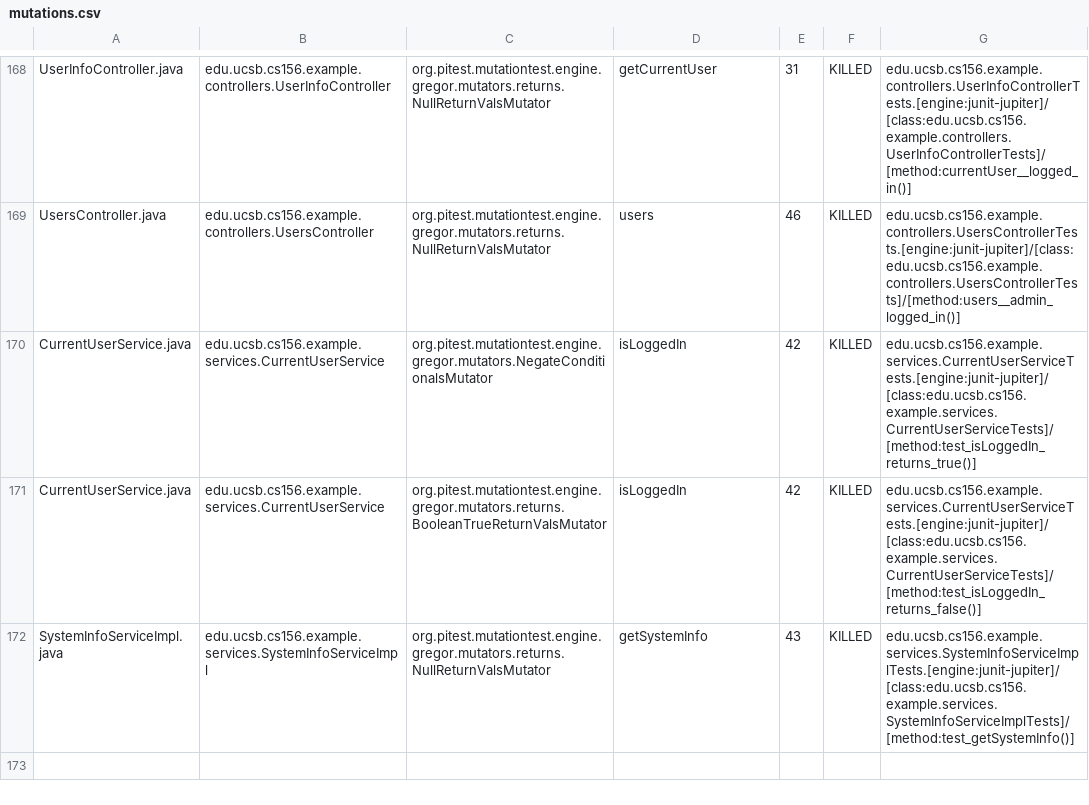
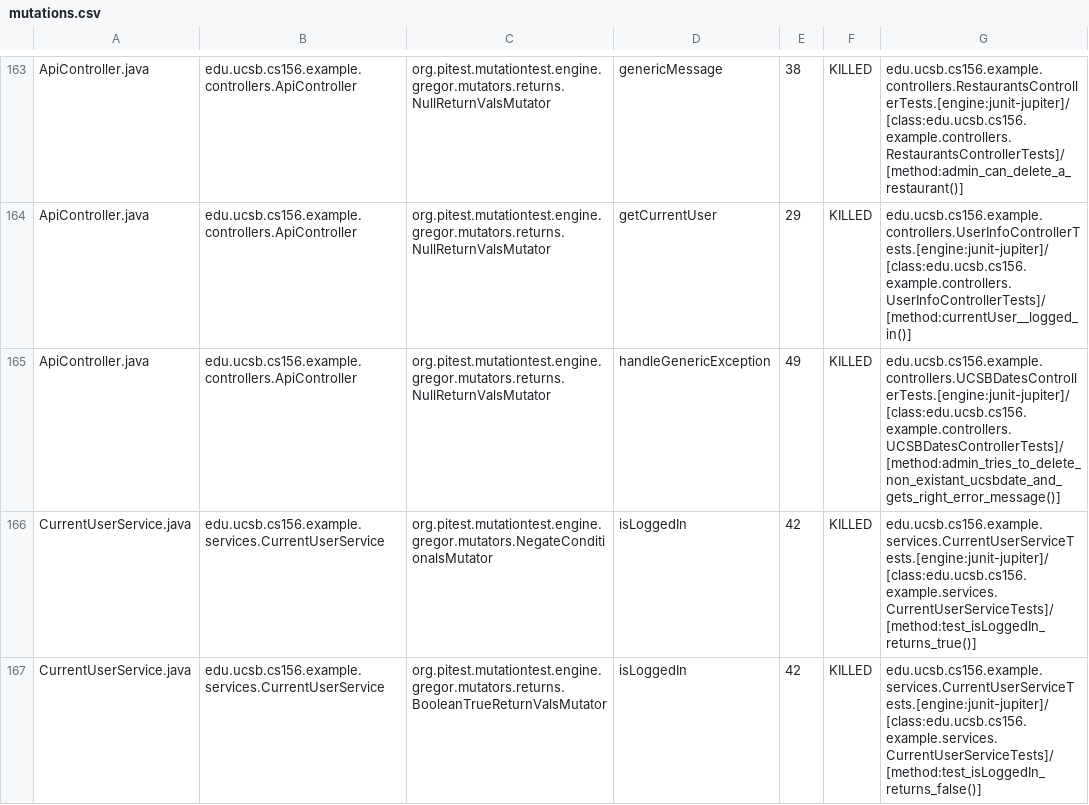
Before and after one commit to ucsb-cs156-f24/team02-f24-12, a CSV file: prs/149/pitest/mutations.csv, drawn as a sheet; only a part is shown, gaps mark what is left out; the shorter side is filled out with more unchanged rows; addresses are those after the commit; the diff covers the shown part only; the diff names each change by its address in the sheet, - before the commit and + after, or states it on an @@ line.

Commit message:
Deploying to gh-pages from @ ucsb-cs156-f24/team02-f24-12@d93b76715037c38c94afdb0fc8a779f0d84dfca8 🚀

```diff
--- a/prs/149/pitest/mutations.csv
+++ b/prs/149/pitest/mutations.csv
-A163: UserInfoController.java
+A163: ApiController.java
-B163: edu.ucsb.cs156.example.controllers.UserInfoController
+B163: edu.ucsb.cs156.example.controllers.ApiController
-D163: getCurrentUser
+D163: genericMessage
-E163: 31
+E163: 38
-G163: edu.ucsb.cs156.example.controllers.UserInfoControllerTests.[engine:junit-jupiter]/[class:edu.ucsb.cs156.example.controllers.UserInfoControllerTests]/[method:currentUser__logged_in()]
+G163: edu.ucsb.cs156.example.controllers.RestaurantsControllerTests.[engine:junit-jupiter]/[class:edu.ucsb.cs156.example.controllers.RestaurantsControllerTests]/[method:admin_can_delete_a_restaurant()]
@@ row 2 moved to row 164: ApiController.java @@
-A165: UsersController.java
+A165: ApiController.java
-B165: edu.ucsb.cs156.example.controllers.UsersController
+B165: edu.ucsb.cs156.example.controllers.ApiController
-D165: users
+D165: handleGenericException
-E165: 46
+E165: 49
-G165: edu.ucsb.cs156.example.controllers.UsersControllerTests.[engine:junit-jupiter]/[class:edu.ucsb.cs156.example.controllers.UsersControllerTests]/[method:users__admin_logged_in()]
+G165: edu.ucsb.cs156.example.controllers.UCSBDatesControllerTests.[engine:junit-jupiter]/[class:edu.ucsb.cs156.example.controllers.UCSBDatesControllerTests]/[method:admin_tries_to_delete_non_existant_ucsbdate_and_gets_right_error_message()]
```
Also changed, not shown: 2 added rows, 2 removed rows and 125 moved rows elsewhere in this file, 17 other files.
